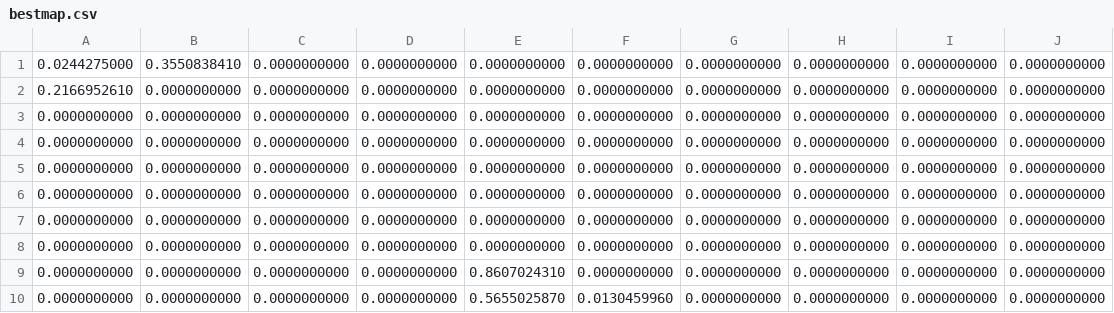
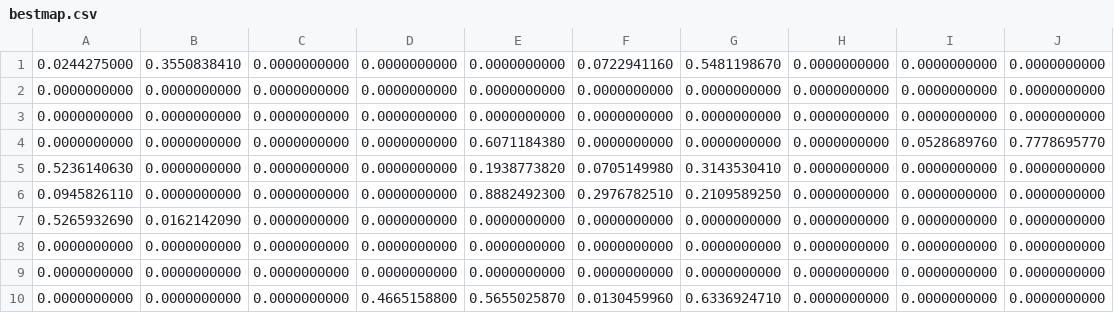
Before and after one commit to jotave42/grasp-vns-sensor-placement, a CSV file: bestmap.csv, drawn as a sheet.

```diff
--- a/bestmap.csv
+++ b/bestmap.csv
@@ -1,10 +1,10 @@
-0.0244275000;0.3550838410;0.0000000000;0.0000000000;0.0000000000;0.0000000000;0.0000000000;0.0000000000;0.0000000000;0.0000000000
-0.2166952610;0.0000000000;0.0000000000;0.0000000000;0.0000000000;0.0000000000;0.0000000000;0.0000000000;0.0000000000;0.0000000000
+0.0244275000;0.3550838410;0.0000000000;0.0000000000;0.0000000000;0.0722941160;0.5481198670;0.0000000000;0.0000000000;0.0000000000
 0.0000000000;0.0000000000;0.0000000000;0.0000000000;0.0000000000;0.0000000000;0.0000000000;0.0000000000;0.0000000000;0.0000000000
 0.0000000000;0.0000000000;0.0000000000;0.0000000000;0.0000000000;0.0000000000;0.0000000000;0.0000000000;0.0000000000;0.0000000000
+0.0000000000;0.0000000000;0.0000000000;0.0000000000;0.6071184380;0.0000000000;0.0000000000;0.0000000000;0.0528689760;0.7778695770
+0.5236140630;0.0000000000;0.0000000000;0.0000000000;0.1938773820;0.0705149980;0.3143530410;0.0000000000;0.0000000000;0.0000000000
+0.0945826110;0.0000000000;0.0000000000;0.0000000000;0.8882492300;0.2976782510;0.2109589250;0.0000000000;0.0000000000;0.0000000000
+0.5265932690;0.0162142090;0.0000000000;0.0000000000;0.0000000000;0.0000000000;0.0000000000;0.0000000000;0.0000000000;0.0000000000
 0.0000000000;0.0000000000;0.0000000000;0.0000000000;0.0000000000;0.0000000000;0.0000000000;0.0000000000;0.0000000000;0.0000000000
 0.0000000000;0.0000000000;0.0000000000;0.0000000000;0.0000000000;0.0000000000;0.0000000000;0.0000000000;0.0000000000;0.0000000000
-0.0000000000;0.0000000000;0.0000000000;0.0000000000;0.0000000000;0.0000000000;0.0000000000;0.0000000000;0.0000000000;0.0000000000
-0.0000000000;0.0000000000;0.0000000000;0.0000000000;0.0000000000;0.0000000000;0.0000000000;0.0000000000;0.0000000000;0.0000000000
-0.0000000000;0.0000000000;0.0000000000;0.0000000000;0.8607024310;0.0000000000;0.0000000000;0.0000000000;0.0000000000;0.0000000000
-0.0000000000;0.0000000000;0.0000000000;0.0000000000;0.5655025870;0.0130459960;0.0000000000;0.0000000000;0.0000000000;0.0000000000
+0.0000000000;0.0000000000;0.0000000000;0.4665158800;0.5655025870;0.0130459960;0.6336924710;0.0000000000;0.0000000000;0.0000000000
```
Also changed, not shown: 3 other files.
